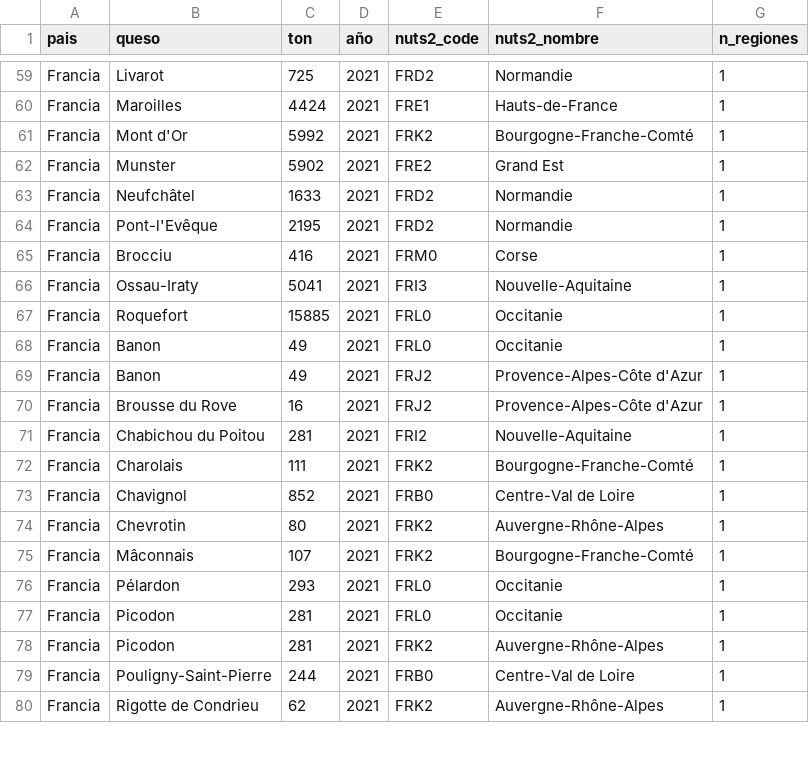
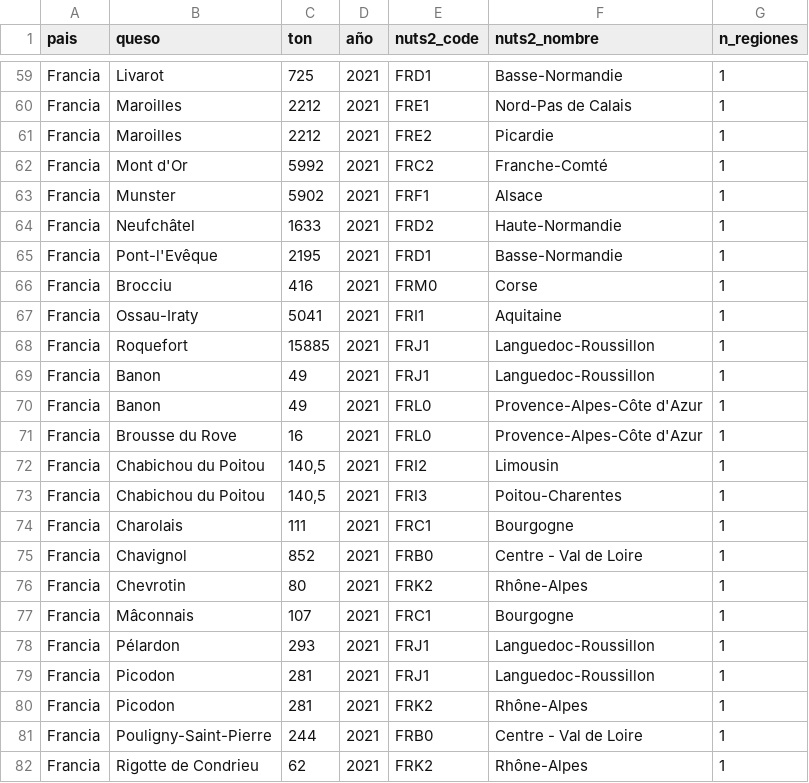
Before and after one commit to juanriera/blog, a CSV file: posts/2026-04-26_asturias-mancha-quesera/dop_nuts2.csv, drawn as a sheet; only a part is shown, gaps mark what is left out; the diff covers the shown part only.

Commit message:
update asturias mancha quesera
Actualizcion datos Italia más realistas y correccion regiones Francia

```diff
--- a/posts/2026-04-26_asturias-mancha-quesera/dop_nuts2.csv
+++ b/posts/2026-04-26_asturias-mancha-quesera/dop_nuts2.csv
@@ -59,22 +59,24 @@
-"Francia";"Livarot";725;2021;"FRD2";"Normandie";1
-"Francia";"Maroilles";4424;2021;"FRE1";"Hauts-de-France";1
-"Francia";"Mont d'Or";5992;2021;"FRK2";"Bourgogne-Franche-Comté";1
-"Francia";"Munster";5902;2021;"FRE2";"Grand Est";1
-"Francia";"Neufchâtel";1633;2021;"FRD2";"Normandie";1
-"Francia";"Pont-l'Evêque";2195;2021;"FRD2";"Normandie";1
+"Francia";"Livarot";725;2021;"FRD1";"Basse-Normandie";1
+"Francia";"Maroilles";2212;2021;"FRE1";"Nord-Pas de Calais";1
+"Francia";"Maroilles";2212;2021;"FRE2";"Picardie";1
+"Francia";"Mont d'Or";5992;2021;"FRC2";"Franche-Comté";1
+"Francia";"Munster";5902;2021;"FRF1";"Alsace";1
+"Francia";"Neufchâtel";1633;2021;"FRD2";"Haute-Normandie";1
+"Francia";"Pont-l'Evêque";2195;2021;"FRD1";"Basse-Normandie";1
 "Francia";"Brocciu";416;2021;"FRM0";"Corse";1
-"Francia";"Ossau-Iraty";5041;2021;"FRI3";"Nouvelle-Aquitaine";1
-"Francia";"Roquefort";15885;2021;"FRL0";"Occitanie";1
-"Francia";"Banon";49;2021;"FRL0";"Occitanie";1
-"Francia";"Banon";49;2021;"FRJ2";"Provence-Alpes-Côte d'Azur";1
-"Francia";"Brousse du Rove";16;2021;"FRJ2";"Provence-Alpes-Côte d'Azur";1
-"Francia";"Chabichou du Poitou";281;2021;"FRI2";"Nouvelle-Aquitaine";1
-"Francia";"Charolais";111;2021;"FRK2";"Bourgogne-Franche-Comté";1
-"Francia";"Chavignol";852;2021;"FRB0";"Centre-Val de Loire";1
-"Francia";"Chevrotin";80;2021;"FRK2";"Auvergne-Rhône-Alpes";1
-"Francia";"Mâconnais";107;2021;"FRK2";"Bourgogne-Franche-Comté";1
-"Francia";"Pélardon";293;2021;"FRL0";"Occitanie";1
-"Francia";"Picodon";281;2021;"FRL0";"Occitanie";1
-"Francia";"Picodon";281;2021;"FRK2";"Auvergne-Rhône-Alpes";1
-"Francia";"Pouligny-Saint-Pierre";244;2021;"FRB0";"Centre-Val de Loire";1
-"Francia";"Rigotte de Condrieu";62;2021;"FRK2";"Auvergne-Rhône-Alpes";1
+"Francia";"Ossau-Iraty";5041;2021;"FRI1";"Aquitaine";1
+"Francia";"Roquefort";15885;2021;"FRJ1";"Languedoc-Roussillon";1
+"Francia";"Banon";49;2021;"FRJ1";"Languedoc-Roussillon";1
+"Francia";"Banon";49;2021;"FRL0";"Provence-Alpes-Côte d'Azur";1
+"Francia";"Brousse du Rove";16;2021;"FRL0";"Provence-Alpes-Côte d'Azur";1
+"Francia";"Chabichou du Poitou";140,5;2021;"FRI2";"Limousin";1
+"Francia";"Chabichou du Poitou";140,5;2021;"FRI3";"Poitou-Charentes";1
+"Francia";"Charolais";111;2021;"FRC1";"Bourgogne";1
+"Francia";"Chavignol";852;2021;"FRB0";"Centre - Val de Loire";1
+"Francia";"Chevrotin";80;2021;"FRK2";"Rhône-Alpes";1
+"Francia";"Mâconnais";107;2021;"FRC1";"Bourgogne";1
+"Francia";"Pélardon";293;2021;"FRJ1";"Languedoc-Roussillon";1
+"Francia";"Picodon";281;2021;"FRJ1";"Languedoc-Roussillon";1
+"Francia";"Picodon";281;2021;"FRK2";"Rhône-Alpes";1
+"Francia";"Pouligny-Saint-Pierre";244;2021;"FRB0";"Centre - Val de Loire";1
+"Francia";"Rigotte de Condrieu";62;2021;"FRK2";"Rhône-Alpes";1
```
Also changed, not shown: 1 added row, 2 removed rows and 79 edited cells elsewhere in this file, 11 other files.
